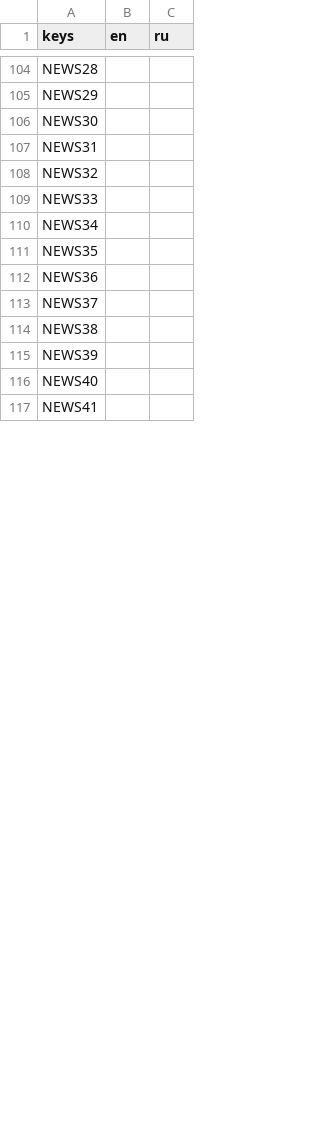
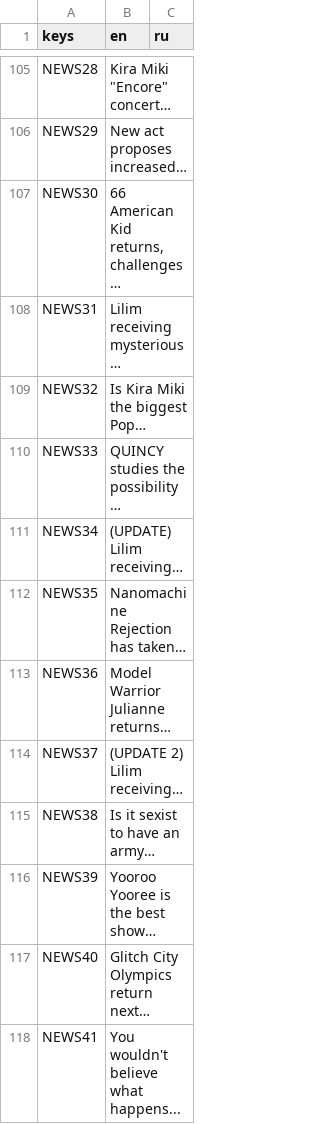
Before and after one commit to APAmk2/Calicomp_Debug, a CSV file: resources/strings.csv, drawn as a sheet; only a part is shown, gaps mark what is left out; addresses are those after the commit; the diff covers the shown part only; the diff names each change by its address in the sheet, - before the commit and + after, or states it on an @@ line.

```diff
--- a/resources/strings.csv
+++ b/resources/strings.csv
-B105 (en): (empty)
+B105 (en): Kira Miki "Encore" concert…
-B106 (en): (empty)
+B106 (en): New act proposes increased…
-B107 (en): (empty)
+B107 (en): 66 American Kid returns, challenges…
-B108 (en): (empty)
+B108 (en): Lilim receiving mysterious…
-B109 (en): (empty)
+B109 (en): Is Kira Miki the biggest Pop…
-B110 (en): (empty)
+B110 (en): QUINCY studies the possibility…
-B111 (en): (empty)
+B111 (en): (UPDATE) Lilim receiving…
-B112 (en): (empty)
+B112 (en): Nanomachine Rejection has taken…
-B113 (en): (empty)
+B113 (en): Model Warrior Julianne returns…
-B114 (en): (empty)
+B114 (en): (UPDATE 2) Lilim receiving…
-B115 (en): (empty)
+B115 (en): Is it sexist to have an army…
-B116 (en): (empty)
+B116 (en): Yooroo Yooree is the best show…
-B117 (en): (empty)
+B117 (en): Glitch City Olympics return next…
-B118 (en): (empty)
+B118 (en): You wouldn't believe what happens...
```
Also changed, not shown: 1 added row and 40 edited cells elsewhere in this file, 3 other files.
